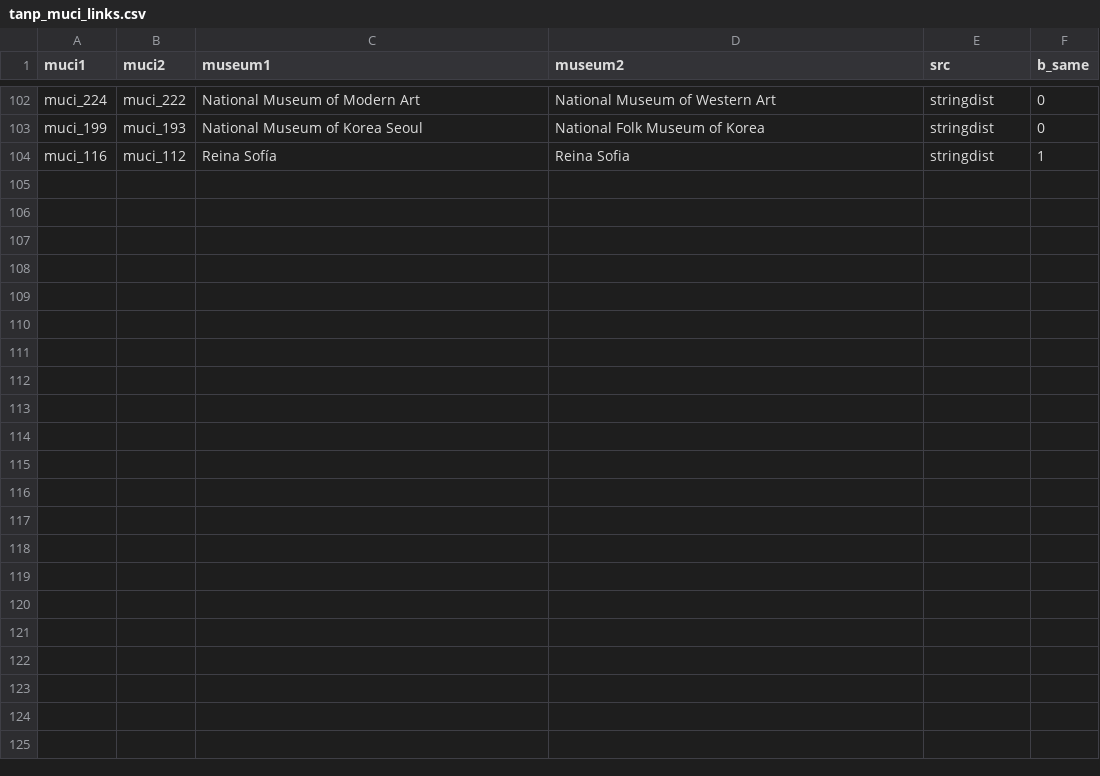
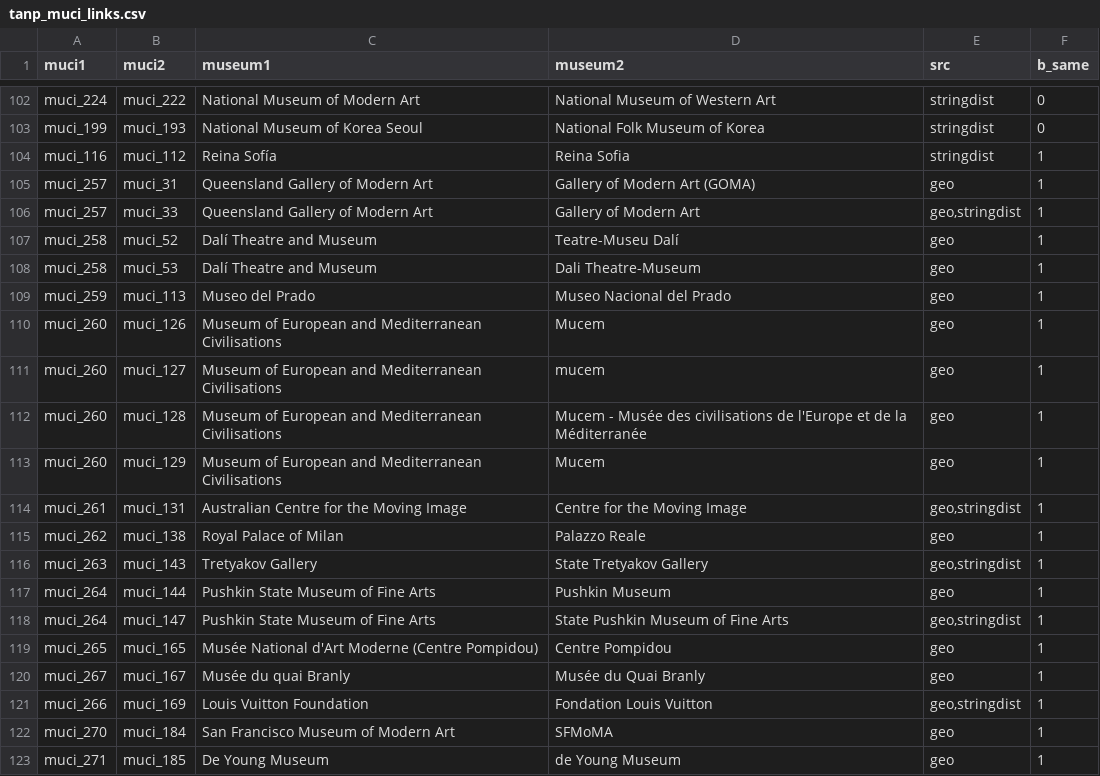
Before and after one commit to swhalemwo/pmdata, a CSV file: data_sources/artnewspaper/tanp_muci_links.csv, drawn as a sheet; only a part is shown, gaps mark what is left out; the diff covers the shown part only; the diff names each change by its address in the sheet, - before the commit and + after, or states it on an @@ line.

Commit message:
add tanp17

```diff
--- a/data_sources/artnewspaper/tanp_muci_links.csv
+++ b/data_sources/artnewspaper/tanp_muci_links.csv
+row 105: muci_257 | muci_31 | Queensland Gallery of Modern Art | Gallery of Modern Art (GOMA) | geo | 1
+row 106: muci_257 | muci_33 | Queensland Gallery of Modern Art | Gallery of Modern Art | geo,stringdist | 1
+row 107: muci_258 | muci_52 | Dalí Theatre and Museum | Teatre-Museu Dalí | geo | 1
+row 108: muci_258 | muci_53 | Dalí Theatre and Museum | Dali Theatre-Museum | geo | 1
+row 109: muci_259 | muci_113 | Museo del Prado | Museo Nacional del Prado | geo | 1
+row 110: muci_260 | muci_126 | Museum of European and Mediterranean Civilisations | Mucem | geo | 1
+row 111: muci_260 | muci_127 | Museum of European and Mediterranean Civilisations | mucem | geo | 1
+row 112: muci_260 | muci_128 | Museum of European and Mediterranean Civilisations | Mucem - Musée des civilisations de l'Europe et de la Méditerranée | geo | 1
+row 113: muci_260 | muci_129 | Museum of European and Mediterranean Civilisations | Mucem | geo | 1
+row 114: muci_261 | muci_131 | Australian Centre for the Moving Image | Centre for the Moving Image | geo,stringdist | 1
+row 115: muci_262 | muci_138 | Royal Palace of Milan | Palazzo Reale | geo | 1
+row 116: muci_263 | muci_143 | Tretyakov Gallery | State Tretyakov Gallery | geo,stringdist | 1
+row 117: muci_264 | muci_144 | Pushkin State Museum of Fine Arts | Pushkin Museum | geo | 1
+row 118: muci_264 | muci_147 | Pushkin State Museum of Fine Arts | State Pushkin Museum of Fine Arts | geo,stringdist | 1
+row 119: muci_265 | muci_165 | Musée National d'Art Moderne (Centre Pompidou) | Centre Pompidou | geo | 1
+row 120: muci_267 | muci_167 | Musée du quai Branly | Musée du Quai Branly | geo | 1
+row 121: muci_266 | muci_169 | Louis Vuitton Foundation | Fondation Louis Vuitton | geo,stringdist | 1
+row 122: muci_270 | muci_184 | San Francisco Museum of Modern Art | SFMoMA | geo | 1
+row 123: muci_271 | muci_185 | De Young Museum | de Young Museum | geo | 1
```
Also changed, not shown: 9 added rows elsewhere in this file, data_sources/artnewspaper/tanp_city_link.csv, 2 other files.
